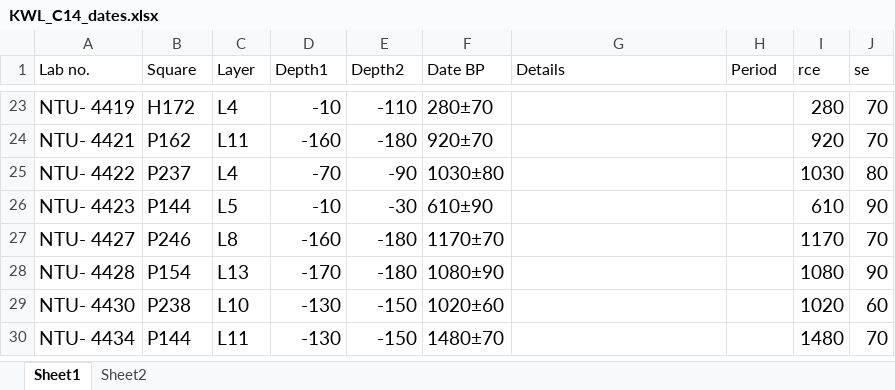
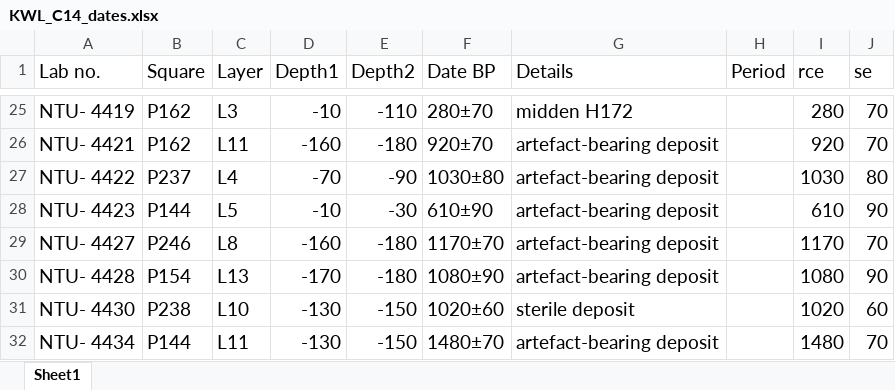
Before and after one commit to LiYingWang/kwl-ornaments, an Excel workbook: analysis/data/raw_data/KWL_C14_dates.xlsx, sheet Sheet1, drawn as a sheet; only a part is shown, gaps mark what is left out; values as stored, in another font and other column widths than the file's, no borders; addresses are those after the commit; the diff covers the shown part only; the diff names each change by its address in the sheet, - before the commit and + after, or states it on an @@ line.

```diff
--- a/analysis/data/raw_data/KWL_C14_dates.xlsx (sheet Sheet1)
+++ b/analysis/data/raw_data/KWL_C14_dates.xlsx (sheet Sheet1)
-sheet tab: Sheet2
@@ A1:J1 text size: larger @@
-B25 (Square): H172
+B25 (Square): P162
-C25 (Layer): L4
+C25 (Layer): L3
-G25 (Details): (empty)
+G25 (Details): midden H172
-G26:G30 (Details): (empty)
+G26:G30 (Details): artefact-bearing deposit
-G31 (Details): (empty)
+G31 (Details): sterile deposit
-G32 (Details): (empty)
+G32 (Details): artefact-bearing deposit
```
Also changed, not shown: 2 added rows and 35 edited cells elsewhere in this sheet, 2 other files.
